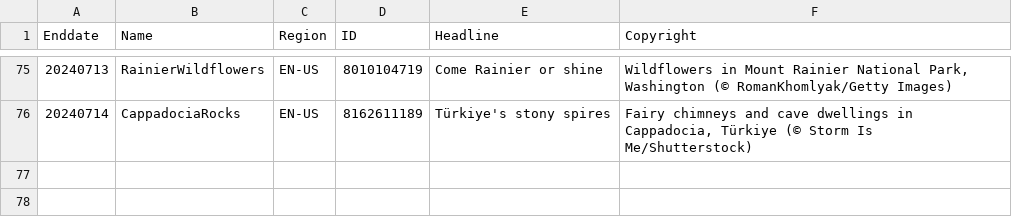
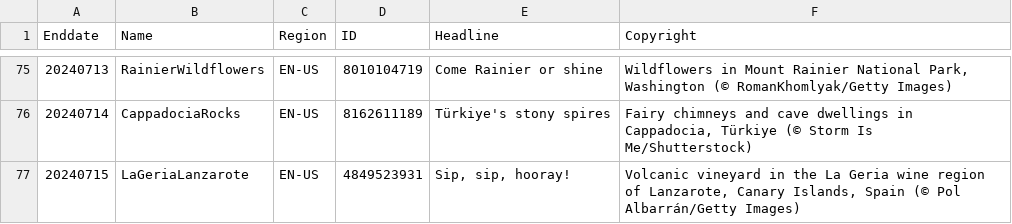
Before and after one commit to tauyoungsama/imageArchive, a CSV file: metadata/EN-US.csv, drawn as a sheet; only a part is shown, gaps mark what is left out.

```diff
--- a/metadata/EN-US.csv
+++ b/metadata/EN-US.csv
@@ -76 +76,2 @@ Enddate,Name,Region,ID,Headline,Copyright
 20240714,CappadociaRocks,EN-US,8162611189,"Türkiye's stony spires","Fairy chimneys and cave dwellings in Cappadocia, Türkiye (© Storm Is Me/Shutterstock)"
+20240715,LaGeriaLanzarote,EN-US,4849523931,"Sip, sip, hooray!","Volcanic vineyard in the La Geria wine region of Lanzarote, Canary Islands, Spain (© Pol Albarrán/Getty Images)"
```
Also changed, not shown: metadata/EN-CA.csv, metadata/ES-ES.csv, 9 other files.
